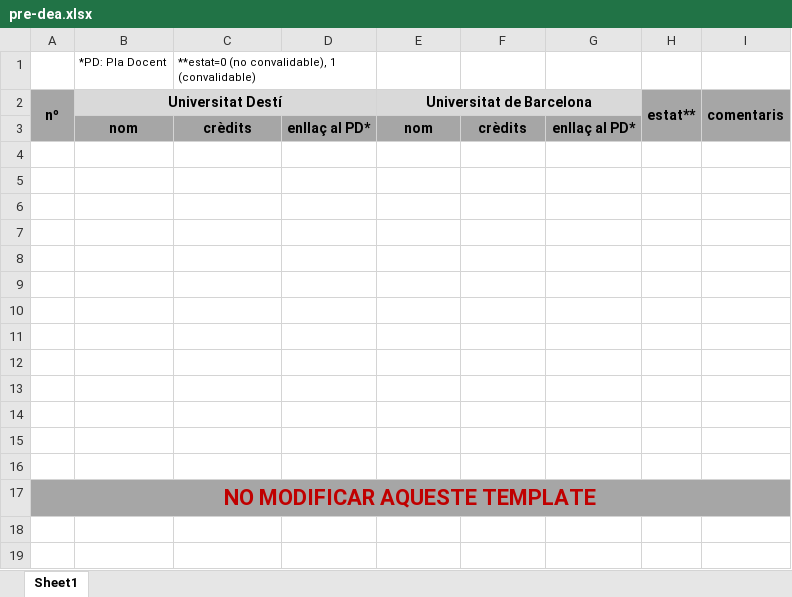
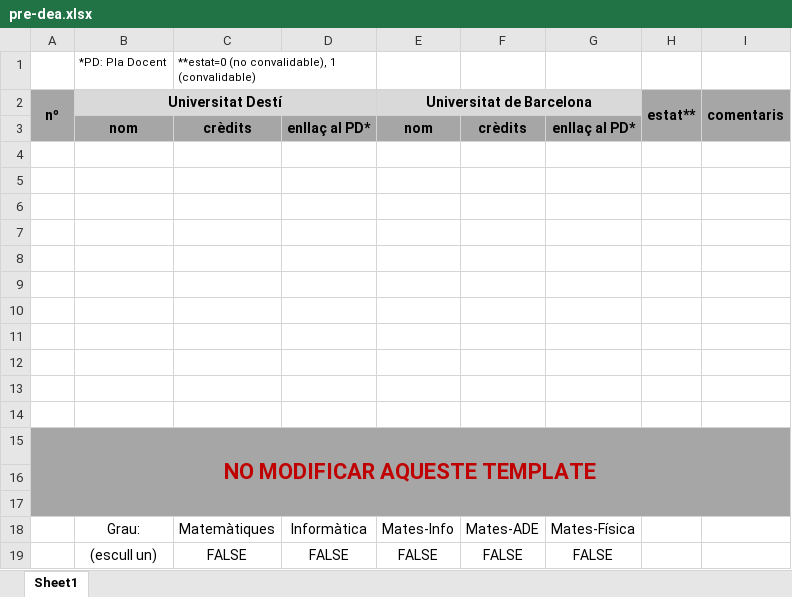
Before and after one commit to nahuelstatuto/DEA_mates_info_UB, an Excel workbook: files/pre-dea.xlsx, sheet Sheet1, drawn as a sheet; values as stored, in another font and other column widths than the file's, no borders; addresses are those after the commit; the diff names each change by its address in the sheet, - before the commit and + after, or states it on an @@ line.

Commit message:
checkbox_template_pre-dea

```diff
--- a/files/pre-dea.xlsx (sheet Sheet1)
+++ b/files/pre-dea.xlsx (sheet Sheet1)
@@ row 17 moved to row 15: NO MODIFICAR AQUESTE TEMPLATE @@
-A16:I17 fill: none
+A16:I17 fill: #A6A6A6
+row 18:  | Grau: | Matemàtiques | Informàtica | Mates-Info | Mates-ADE | Mates-Física
+row 19:  | (escull un) | FALSE | FALSE | FALSE | FALSE | FALSE
```
Also changed, not shown: formulas that keep their value.
